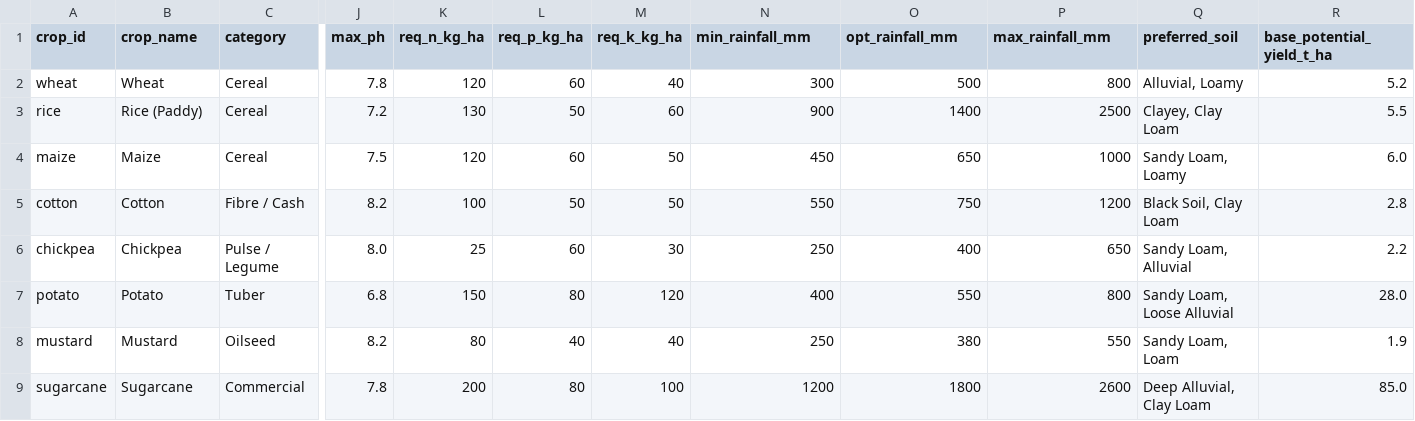
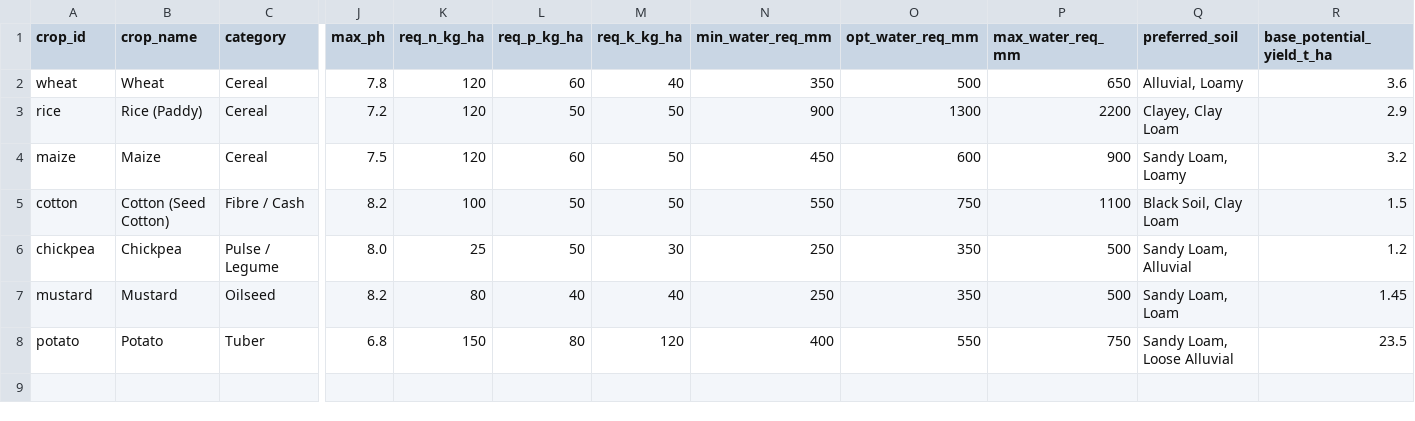
Before and after one commit to Anurag-kushwaha2207/Farmsphere, a CSV file: datasets/raw/crop_master_data.csv, drawn as a sheet; only a part is shown, gaps mark what is left out; removed rows and columns are numbered as before the commit, all else as after; rows hold the shown columns only; the diff names each change by its address in the sheet, - before the commit and + after, or states it on an @@ line.

```diff
--- a/datasets/raw/crop_master_data.csv
+++ b/datasets/raw/crop_master_data.csv
-N1: min_rainfall_mm
+N1: min_water_req_mm
-O1: opt_rainfall_mm
+O1: opt_water_req_mm
-P1: max_rainfall_mm
+P1: max_water_req_mm
-N2 (min_water_req_mm): 300
+N2 (min_water_req_mm): 350
-P2 (max_water_req_mm): 800
+P2 (max_water_req_mm): 650
-R2 (base_potential_yield_t_ha): 5.2
+R2 (base_potential_yield_t_ha): 3.6
-K3 (req_n_kg_ha): 130
+K3 (req_n_kg_ha): 120
-M3 (req_k_kg_ha): 60
+M3 (req_k_kg_ha): 50
-O3 (opt_water_req_mm): 1400
+O3 (opt_water_req_mm): 1300
-P3 (max_water_req_mm): 2500
+P3 (max_water_req_mm): 2200
-R3 (base_potential_yield_t_ha): 5.5
+R3 (base_potential_yield_t_ha): 2.9
-O4 (opt_water_req_mm): 650
+O4 (opt_water_req_mm): 600
-P4 (max_water_req_mm): 1000
+P4 (max_water_req_mm): 900
-R4 (base_potential_yield_t_ha): 6.0
+R4 (base_potential_yield_t_ha): 3.2
-B5 (crop_name): Cotton
+B5 (crop_name): Cotton (Seed Cotton)
-P5 (max_water_req_mm): 1200
+P5 (max_water_req_mm): 1100
-R5 (base_potential_yield_t_ha): 2.8
+R5 (base_potential_yield_t_ha): 1.5
-L6 (req_p_kg_ha): 60
+L6 (req_p_kg_ha): 50
-O6 (opt_water_req_mm): 400
+O6 (opt_water_req_mm): 350
-P6 (max_water_req_mm): 650
+P6 (max_water_req_mm): 500
-R6 (base_potential_yield_t_ha): 2.2
+R6 (base_potential_yield_t_ha): 1.2
+row 7: mustard | Mustard | Oilseed | 8.2 | 80 | 40 | 40 | 250 | 350 | 500 | Sandy Loam, Loam | 1.45
-P8 (max_water_req_mm): 800
+P8 (max_water_req_mm): 750
-R8 (base_potential_yield_t_ha): 28.0
+R8 (base_potential_yield_t_ha): 23.5
-row 8: mustard | Mustard | Oilseed | 8.2 | 80 | 40 | 40 | 250 | 380 | 550 | Sandy Loam, Loam | 1.9
-row 9: sugarcane | Sugarcane | Commercial | 7.8 | 200 | 80 | 100 | 1200 | 1800 | 2600 | Deep Alluvial, Clay Loam | 85.0
```
Also changed, not shown: datasets/processed/crop_suitability_clean.csv, datasets/processed/weather_cleaned.csv, 13 other files.
